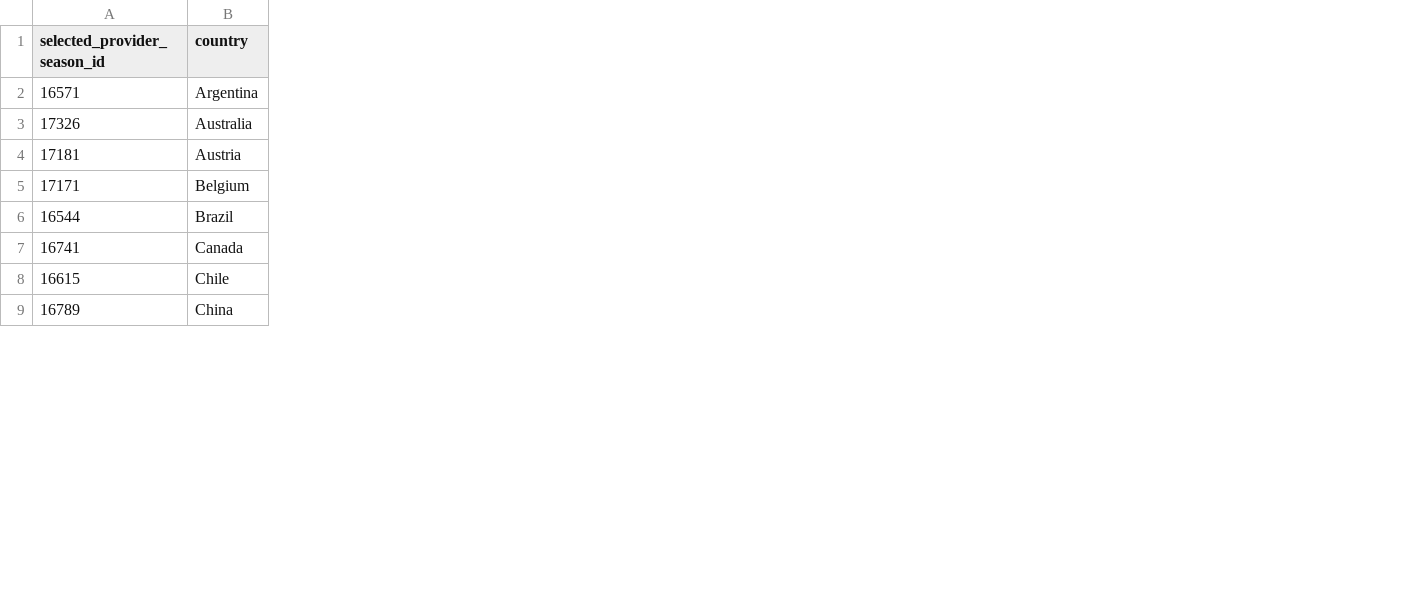
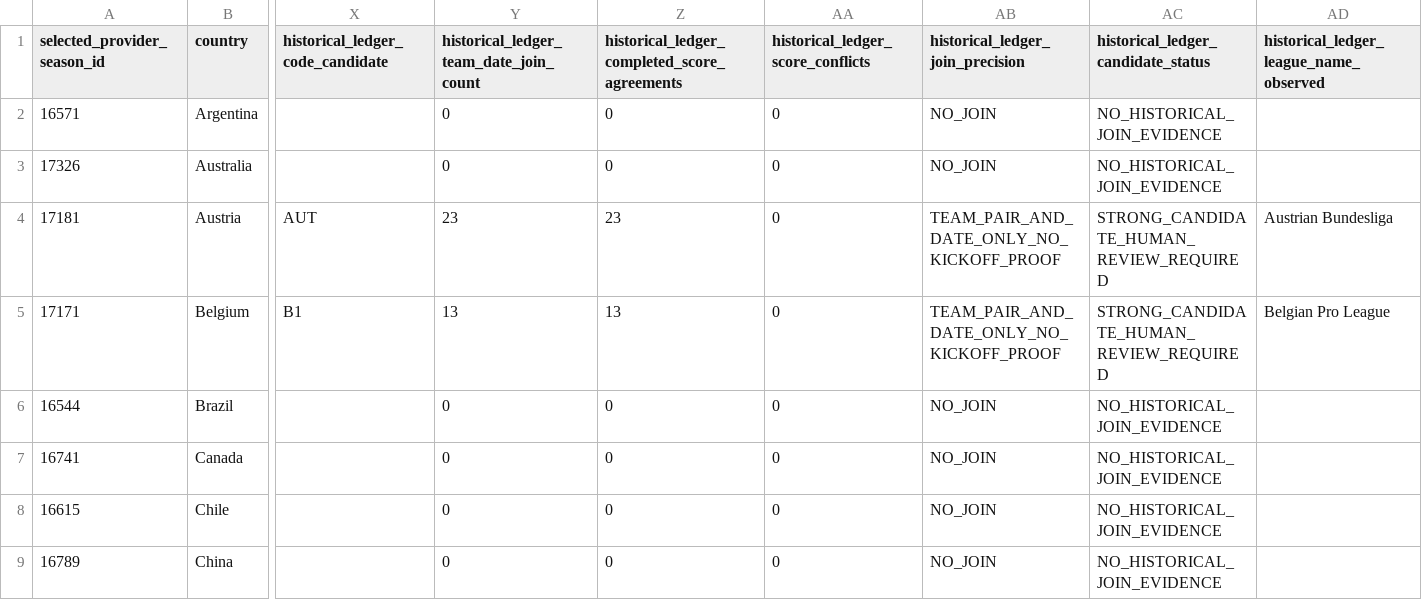
Before and after one commit to dtnzv5by8c-ship-it/oracle-validation-learning, a CSV file: reports/oracle-selected50-canonical-candidate-crosswalk-2026-10-27.csv, drawn as a sheet; only a part is shown, gaps mark what is left out; the diff names each change by its address in the sheet, - before the commit and + after, or states it on an @@ line.

Commit message:
Add 24 historical-ledger canonical-code candidates with exact team/date evidence

```diff
--- a/reports/oracle-selected50-canonical-candidate-crosswalk-2026-10-27.csv
+++ b/reports/oracle-selected50-canonical-candidate-crosswalk-2026-10-27.csv
+column X (historical_ledger_code_candidate), rows 4-5: AUT | B1
+column Y, rows 1-9: historical_ledger_team_date_join_count | 0 | 0 | 23 | 13 | 0 | 0 | 0 | 0
+column Z, rows 1-9: historical_ledger_completed_score_agreements | 0 | 0 | 23 | 13 | 0 | 0 | 0 | 0
+column AA, rows 1-9: historical_ledger_score_conflicts | 0 | 0 | 0 | 0 | 0 | 0 | 0 | 0
+column AB (historical_ledger_join_precision), rows 2-9: NO_JOIN | NO_JOIN | TEAM_PAIR_AND_DATE_ONLY_NO_KICKOFF_PROOF | TEAM_PAIR_AND_DATE_ONLY_NO_KICKOFF_PROOF | NO_JOIN | NO_JOIN | NO_JOIN | NO_JOIN
+column AC, rows 1-9: historical_ledger_candidate_status | NO_HISTORICAL_JOIN_EVIDENCE | NO_HISTORICAL_JOIN_EVIDENCE | STRONG_CANDIDATE_HUMAN_REVIEW_REQUIRED | STRONG_CANDIDATE_HUMAN_REVIEW_REQUIRED | NO_HISTORICAL_JOIN_EVIDENCE | NO_HISTORICAL_JOIN_EVIDENCE | NO_HISTORICAL_JOIN_EVIDENCE | NO_HISTORICAL_JOIN_EVIDENCE
+column AD, rows 1-5: historical_ledger_league_name_observed |  |  | Austrian Bundesliga | Belgian Pro League
```
